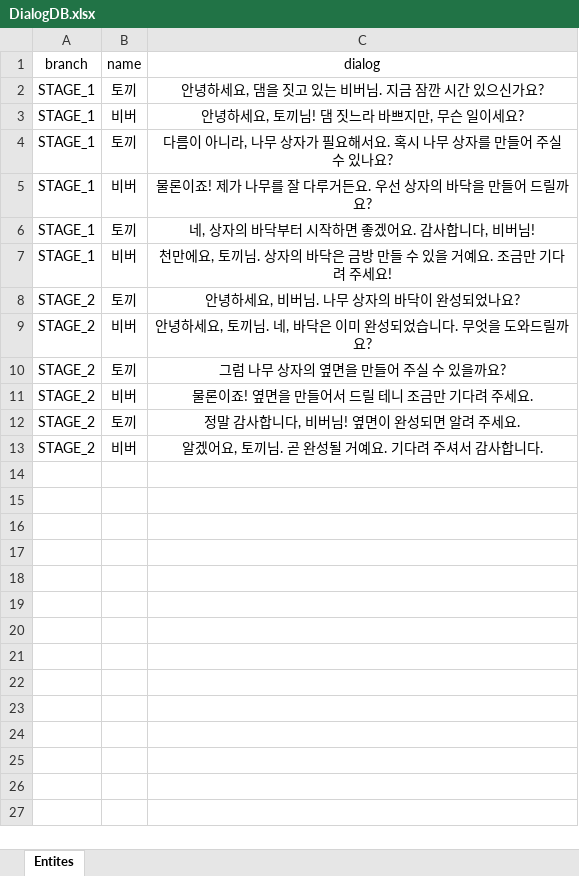
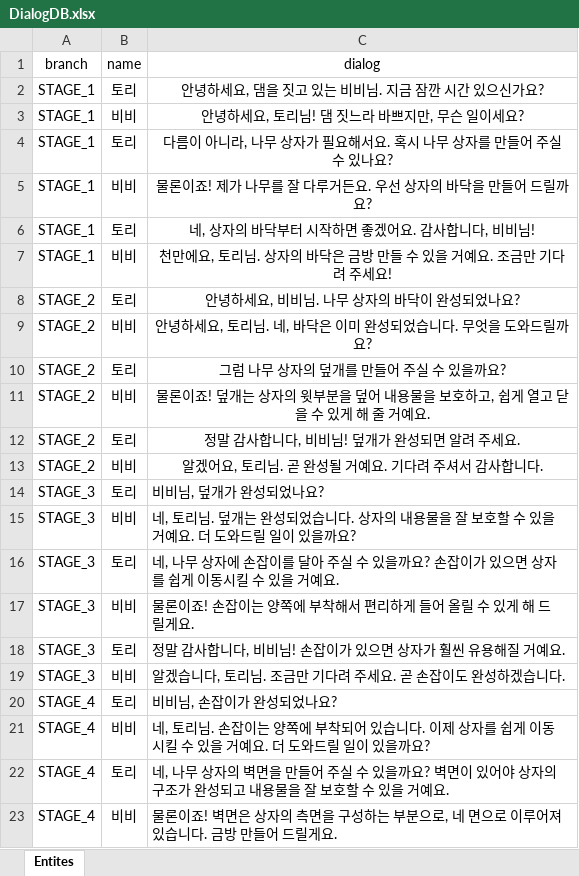
Before and after one commit to EunChong999/BeaverTheDam, an Excel workbook: Assets/Scripts/Data/DialogDB.xlsx, sheet Entites, drawn as a sheet; only a part is shown; values as stored, in another font and other column widths than the file's, no borders; the diff covers the shown part only; the diff names each change by its address in the sheet, - before the commit and + after, or states it on an @@ line.

```diff
--- a/Assets/Scripts/Data/DialogDB.xlsx (sheet Entites)
+++ b/Assets/Scripts/Data/DialogDB.xlsx (sheet Entites)
-B2 (name): 토끼
+B2 (name): 토리
-C2 (dialog): 안녕하세요, 댐을 짓고 있는 비버님. 지금 잠깐 시간 있으신가요?
+C2 (dialog): 안녕하세요, 댐을 짓고 있는 비비님. 지금 잠깐 시간 있으신가요?
-B3 (name): 비버
+B3 (name): 비비
-C3 (dialog): 안녕하세요, 토끼님! 댐 짓느라 바쁘지만, 무슨 일이세요?
+C3 (dialog): 안녕하세요, 토리님! 댐 짓느라 바쁘지만, 무슨 일이세요?
-B4 (name): 토끼
+B4 (name): 토리
-B5 (name): 비버
+B5 (name): 비비
-B6 (name): 토끼
+B6 (name): 토리
-C6 (dialog): 네, 상자의 바닥부터 시작하면 좋겠어요. 감사합니다, 비버님!
+C6 (dialog): 네, 상자의 바닥부터 시작하면 좋겠어요. 감사합니다, 비비님!
-B7 (name): 비버
+B7 (name): 비비
-C7 (dialog): …에요, 토끼님. 상자…
+C7 (dialog): …에요, 토리님. 상자…
-B8 (name): 토끼
+B8 (name): 토리
-C8 (dialog): 안녕하세요, 비버님. 나무 상자의 바닥이 완성되었나요?
+C8 (dialog): 안녕하세요, 비비님. 나무 상자의 바닥이 완성되었나요?
-B9 (name): 비버
+B9 (name): 비비
-C9 (dialog): 안녕하세요, 토끼님. 네, 바닥은 이미 완성되었습니다. 무엇을 도와드릴까요?
+C9 (dialog): 안녕하세요, 토리님. 네, 바닥은 이미 완성되었습니다. 무엇을 도와드릴까요?
-B10 (name): 토끼
+B10 (name): 토리
-C10 (dialog): 그럼 나무 상자의 옆면을 만들어 주실 수 있을까요?
+C10 (dialog): 그럼 나무 상자의 덮개를 만들어 주실 수 있을까요?
-B11 (name): 비버
+B11 (name): 비비
-C11 (dialog): 물론이죠! 옆면을 만들어서 드릴 테니 조금만 기다려 주세요.
+C11 (dialog): 물론이죠! 덮개는 상자의 윗부분을 덮어 내용물을 보호하고, 쉽게 열고 닫을 수 있게 해 줄 거예요.
-B12 (name): 토끼
+B12 (name): 토리
-C12 (dialog): 정말 감사합니다, 비버님! 옆면이 완성되면 알려 주세요.
+C12 (dialog): 정말 감사합니다, 비비님! 덮개가 완성되면 알려 주세요.
-B13 (name): 비버
+B13 (name): 비비
-C13 (dialog): 알겠어요, 토끼님. 곧 완성될 거예요. 기다려 주셔서 감사합니다.
+C13 (dialog): 알겠어요, 토리님. 곧 완성될 거예요. 기다려 주셔서 감사합니다.
+row 14: STAGE_3 | 토리 | 비비님, 덮개가 완성되었나요?
+row 15: STAGE_3 | 비비 | 네, 토리님. 덮개는 완성되었습니다. 상자의 내용물을 잘 보호할 수 있을 거예요. 더 도와드릴 일이 있을까요?
+row 16: STAGE_3 | 토리 | 네, 나무 상자에 손잡이를 달아 주실 수 있을까요? 손잡이가 있으면 상자를 쉽게 이동시킬 수 있을 거예요.
+row 17: STAGE_3 | 비비 | 물론이죠! 손잡이는 양쪽에 부착해서 편리하게 들어 올릴 수 있게 해 드릴게요.
+row 18: STAGE_3 | 토리 | 정말 감사합니다, 비비님! 손잡이가 있으면 상자가 훨씬 유용해질 거예요.
+row 19: STAGE_3 | 비비 | 알겠습니다, 토리님. 조금만 기다려 주세요. 곧 손잡이도 완성하겠습니다.
+row 20: STAGE_4 | 토리 | 비비님, 손잡이가 완성되었나요?
+row 21: STAGE_4 | 비비 | 네, 토리님. 손잡이는 양쪽에 부착되어 있습니다. 이제 상자를 쉽게 이동시킬 수 있을 거예요. 더 도와드릴 일이 있을까요?
+row 22: STAGE_4 | 토리 | 네, 나무 상자의 벽면을 만들어 주실 수 있을까요? 벽면이 있어야 상자의 구조가 완성되고 내용물을 잘 보호할 수 있을 거예요.
+row 23: STAGE_4 | 비비 | 물론이죠! 벽면은 상자의 측면을 구성하는 부분으로, 네 면으로 이루어져 있습니다. 금방 만들어 드릴게요.
```
Also changed, not shown: 68 added rows elsewhere in this sheet, Assets/Scripts/Data/StageDB.xlsx, 38 other files.
